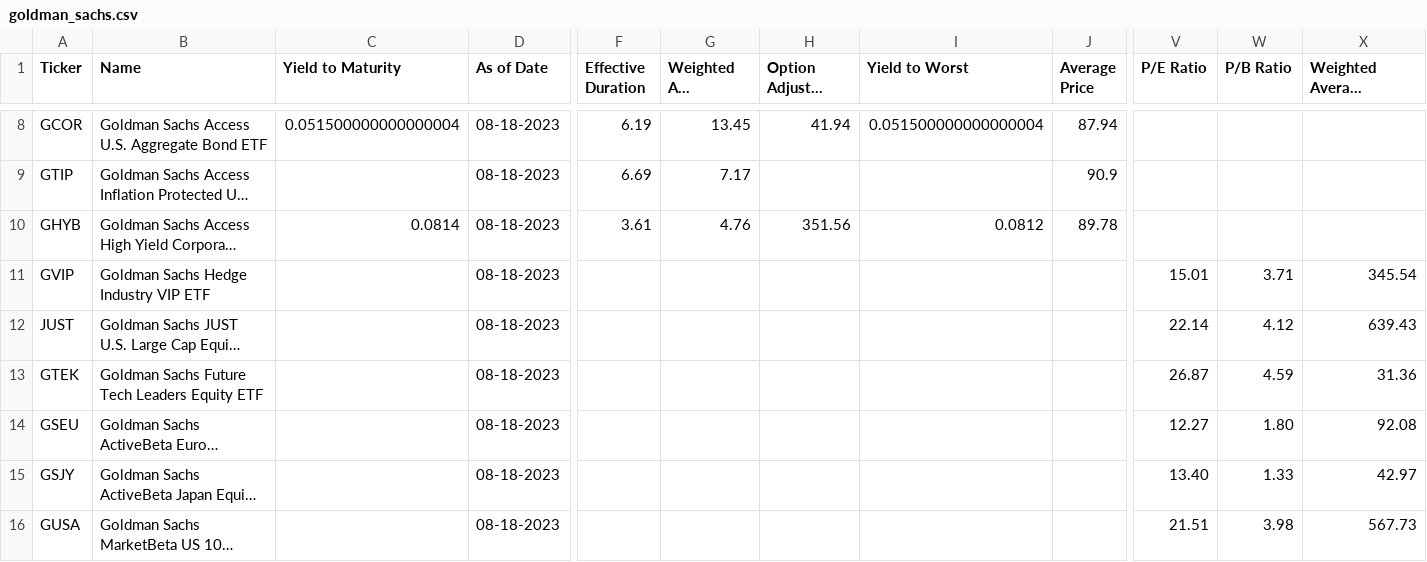
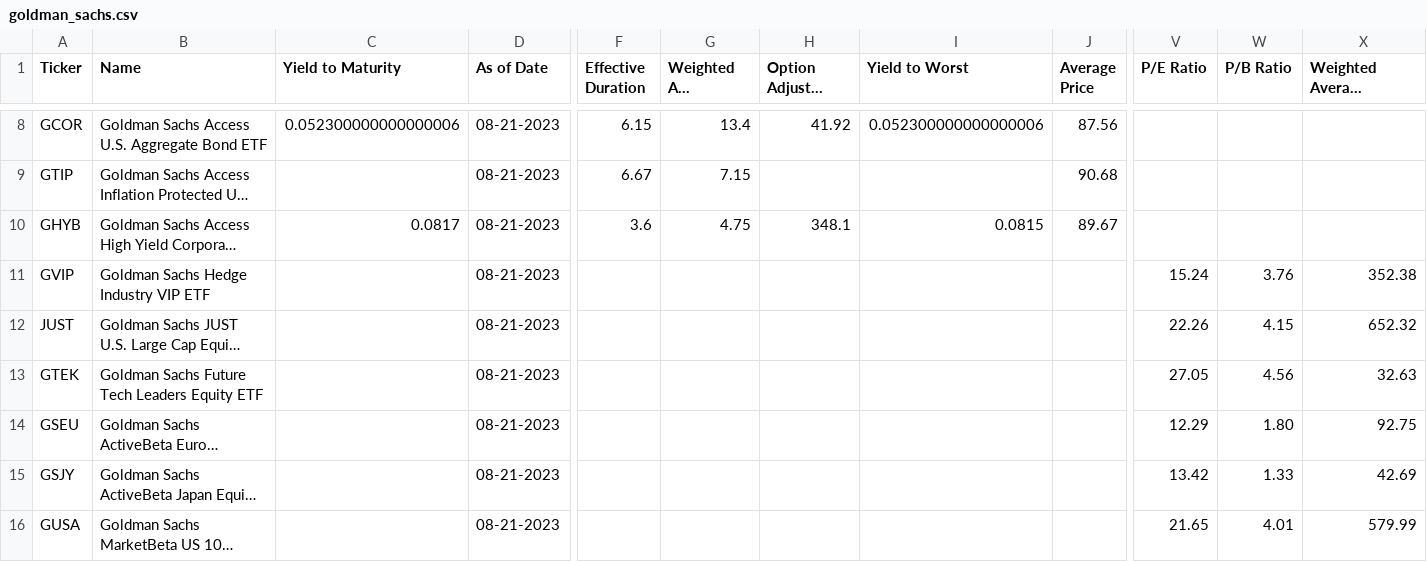
Before and after one commit to nathanramoscfa/yieldquery, a CSV file: data/goldman_sachs.csv, drawn as a sheet; only a part is shown, gaps mark what is left out; long unchanged cells end in …; the diff covers the shown part only; the diff names each change by its address in the sheet, - before the commit and + after, or states it on an @@ line.

```diff
--- a/data/goldman_sachs.csv
+++ b/data/goldman_sachs.csv
-C8 (Yield to Maturity): 0.051500000000000004
+C8 (Yield to Maturity): 0.052300000000000006
-D8:D16 (As of Date): 08-18-2023
+D8:D16 (As of Date): 08-21-2023
-F8 (Effective Duration): 6.19
+F8 (Effective Duration): 6.15
-G8 (Weighted Avg Maturity): 13.45
+G8 (Weighted Avg Maturity): 13.4
-H8 (Option Adjusted Spread): 41.94
+H8 (Option Adjusted Spread): 41.92
-I8 (Yield to Worst): 0.051500000000000004
+I8 (Yield to Worst): 0.052300000000000006
-J8 (Average Price): 87.94
+J8 (Average Price): 87.56
-F9 (Effective Duration): 6.69
+F9 (Effective Duration): 6.67
-G9 (Weighted Avg Maturity): 7.17
+G9 (Weighted Avg Maturity): 7.15
-J9 (Average Price): 90.9
+J9 (Average Price): 90.68
-C10 (Yield to Maturity): 0.0814
+C10 (Yield to Maturity): 0.0817
-F10 (Effective Duration): 3.61
+F10 (Effective Duration): 3.6
-G10 (Weighted Avg Maturity): 4.76
+G10 (Weighted Avg Maturity): 4.75
-H10 (Option Adjusted Spread): 351.56
+H10 (Option Adjusted Spread): 348.1
-I10 (Yield to Worst): 0.0812
+I10 (Yield to Worst): 0.0815
-J10 (Average Price): 89.78
+J10 (Average Price): 89.67
-V11 (P/E Ratio): 15.01
+V11 (P/E Ratio): 15.24
-W11 (P/B Ratio): 3.71
+W11 (P/B Ratio): 3.76
-X11 (Weighted Average Market Cap (Bn)): 345.54
+X11 (Weighted Average Market Cap (Bn)): 352.38
-V12 (P/E Ratio): 22.14
+V12 (P/E Ratio): 22.26
-W12 (P/B Ratio): 4.12
+W12 (P/B Ratio): 4.15
-X12 (Weighted Average Market Cap (Bn)): 639.43
+X12 (Weighted Average Market Cap (Bn)): 652.32
-V13 (P/E Ratio): 26.87
+V13 (P/E Ratio): 27.05
-W13 (P/B Ratio): 4.59
+W13 (P/B Ratio): 4.56
-X13 (Weighted Average Market Cap (Bn)): 31.36
+X13 (Weighted Average Market Cap (Bn)): 32.63
-V14 (P/E Ratio): 12.27
+V14 (P/E Ratio): 12.29
-X14 (Weighted Average Market Cap (Bn)): 92.08
+X14 (Weighted Average Market Cap (Bn)): 92.75
-V15 (P/E Ratio): 13.40
+V15 (P/E Ratio): 13.42
-X15 (Weighted Average Market Cap (Bn)): 42.97
+X15 (Weighted Average Market Cap (Bn)): 42.69
-V16 (P/E Ratio): 21.51
+V16 (P/E Ratio): 21.65
-W16 (P/B Ratio): 3.98
+W16 (P/B Ratio): 4.01
-X16 (Weighted Average Market Cap (Bn)): 567.73
+X16 (Weighted Average Market Cap (Bn)): 579.99
```
Also changed, not shown: 55 edited cells elsewhere in this file, data/invesco.csv, data/janus_henderson.csv, 11 other files.
